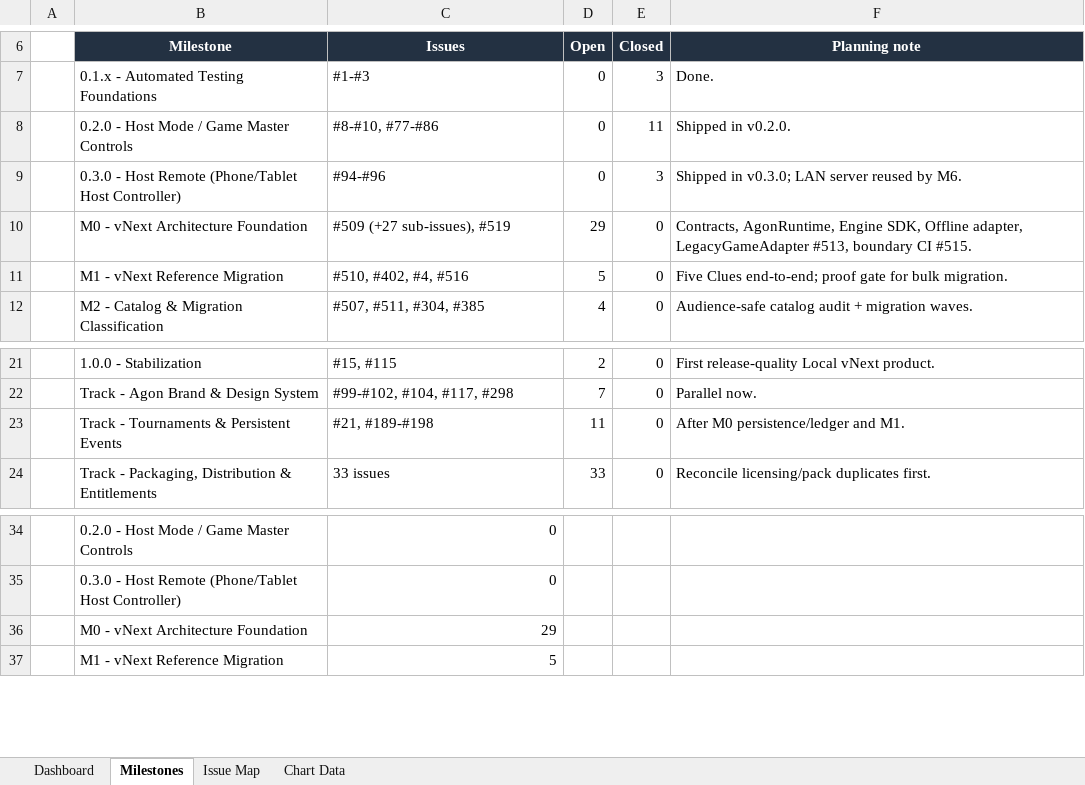
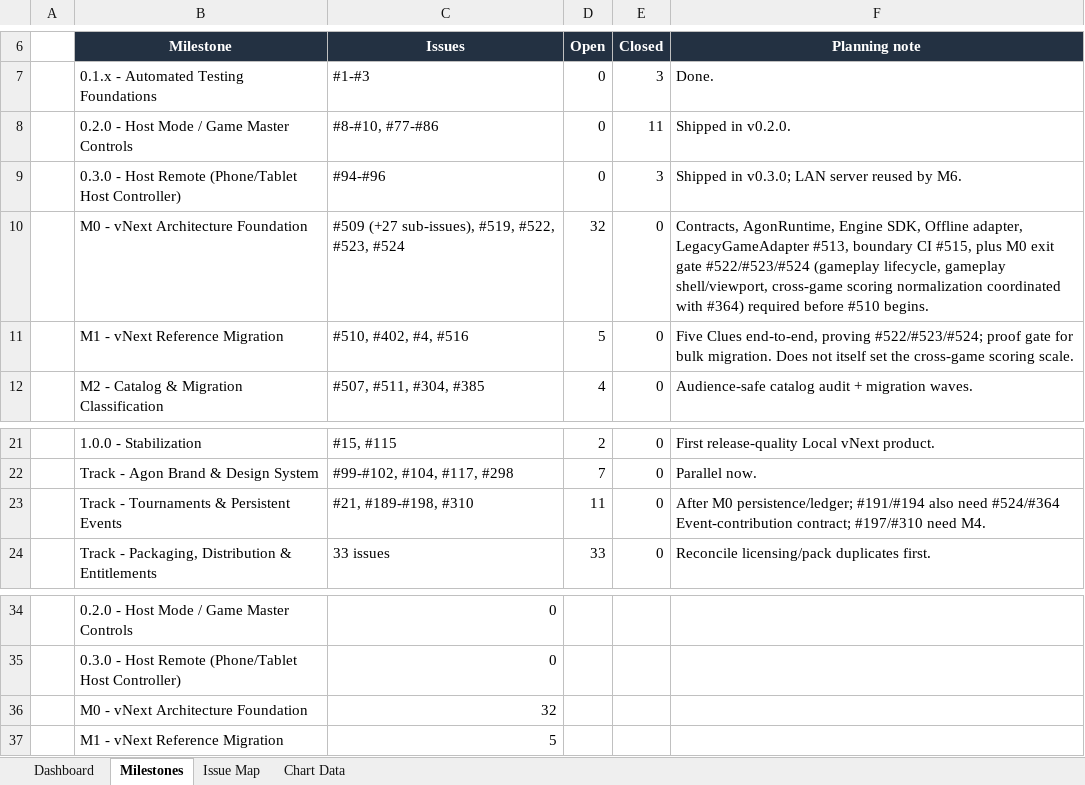
Before and after one commit to mkunze8187-cmd/bible-challenge, an Excel workbook: outputs/roadmap-visual/bible-challenge-roadmap.xlsx, sheet Milestones, drawn as a sheet; only a part is shown, gaps mark what is left out; values as stored, in another font and other column widths than the file's, no borders; charts and pictures not drawn; the diff names each change by its address in the sheet, - before the commit and + after, or states it on an @@ line.

```diff
--- a/outputs/roadmap-visual/bible-challenge-roadmap.xlsx (sheet Milestones)
+++ b/outputs/roadmap-visual/bible-challenge-roadmap.xlsx (sheet Milestones)
-C10 (Issues): #509 (+27 sub-issues), #519
+C10 (Issues): #509 (+27 sub-issues), #519, #522, #523, #524
-D10 (Open): 29
+D10 (Open): 32
-F10 (Planning note): …boundary CI #515.
+F10 (Planning note): …boundary CI #515, plus M0 exit gate #522/#523/#524 (gameplay lifecycle, gameplay shell/viewport, cross-game scoring normalization coordinated with #364) required before #510 begins.
-F11 (Planning note): Five Clues end-to-end; proof gate for bulk migration.
+F11 (Planning note): Five Clues end-to-end, proving #522/#523/#524; proof gate for bulk migration. Does not itself set the cross-game scoring scale.
-C23 (Issues): #21, #189-#198
+C23 (Issues): #21, #189-#198, #310
-F23 (Planning note): After M0 persistence/ledger and M1.
+F23 (Planning note): After M0 persistence/ledger; #191/#194 also need #524/#364 Event-contribution contract; #197/#310 need M4.
-C36 (Issues): 29
+C36 (Issues): 32
```
Also changed, not shown: sheet Issue Map, sheet Dashboard, sheet Chart Data, 7 other files.
